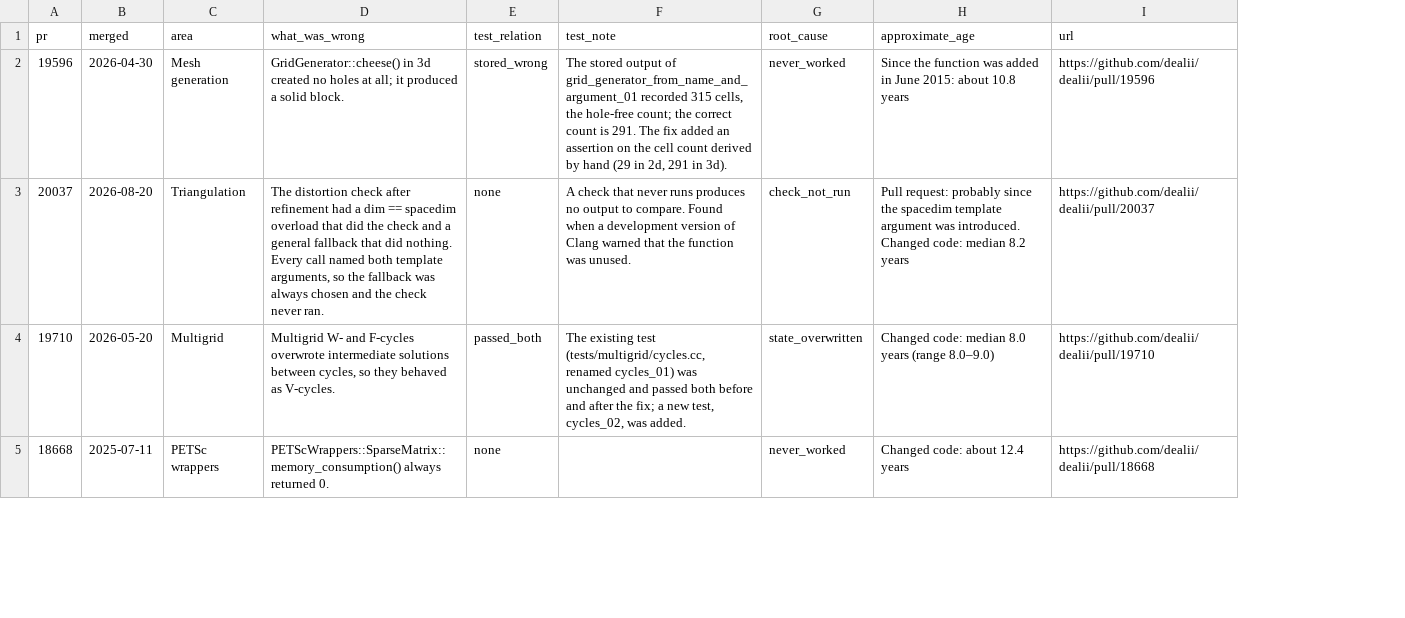
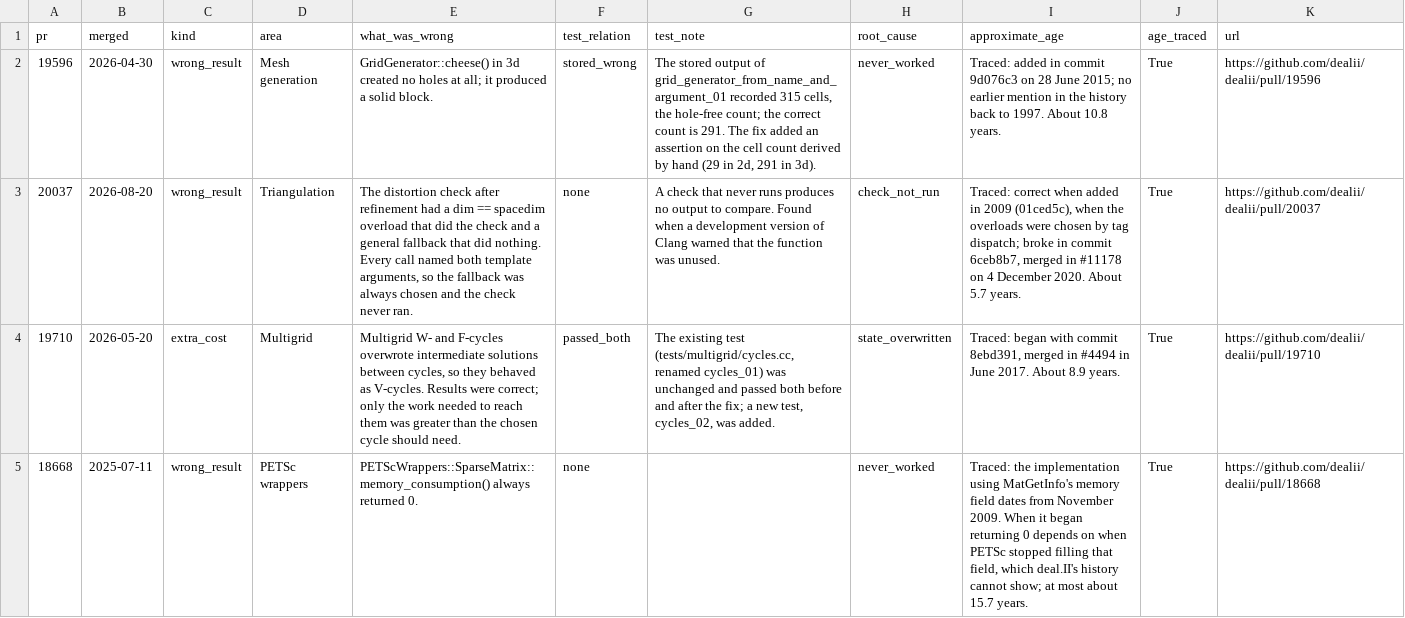
Before and after one commit to Noah-Parsons/dealii-silent-defects, a CSV file: data/cases.csv, drawn as a sheet; only a part is shown; addresses are those after the commit; the diff covers the shown part only; the diff names each change by its address in the sheet, - before the commit and + after, or states it on an @@ line.

Commit message:
Revise after Bangerth's comments: separate extra-cost cases, trace six origins

```diff
--- a/data/cases.csv
+++ b/data/cases.csv
+column C (kind), rows 2-5: wrong_result | wrong_result | extra_cost | wrong_result
+column J (age_traced), rows 2-5: all True
-I2 (approximate_age): Since the function was added in June 2015: about 10.8 years
+I2 (approximate_age): Traced: added in commit 9d076c3 on 28 June 2015; no earlier mention in the history back to 1997. About 10.8 years.
-I3 (approximate_age): Pull request: probably since the spacedim template argument was introduced. Changed code: median 8.2 years
+I3 (approximate_age): Traced: correct when added in 2009 (01ced5c), when the overloads were chosen by tag dispatch; broke in commit 6ceb8b7, merged in #11178 on 4 December 2020. About 5.7 years.
-E4 (what_was_wrong): …as V-cycles.
+E4 (what_was_wrong): …as V-cycles. Results were correct; only the work needed to reach them was greater than the chosen cycle should need.
-I4 (approximate_age): Changed code: median 8.0 years (range 8.0–9.0)
+I4 (approximate_age): Traced: began with commit 8ebd391, merged in #4494 in June 2017. About 8.9 years.
-I5 (approximate_age): Changed code: about 12.4 years
+I5 (approximate_age): Traced: the implementation using MatGetInfo's memory field dates from November 2009. When it began returning 0 depends on when PETSc stopped filling that field, which deal.II's history cannot show; at most about 15.7 years.
```
Also changed, not shown: 3 edited cells elsewhere in this file, 7 other files.
